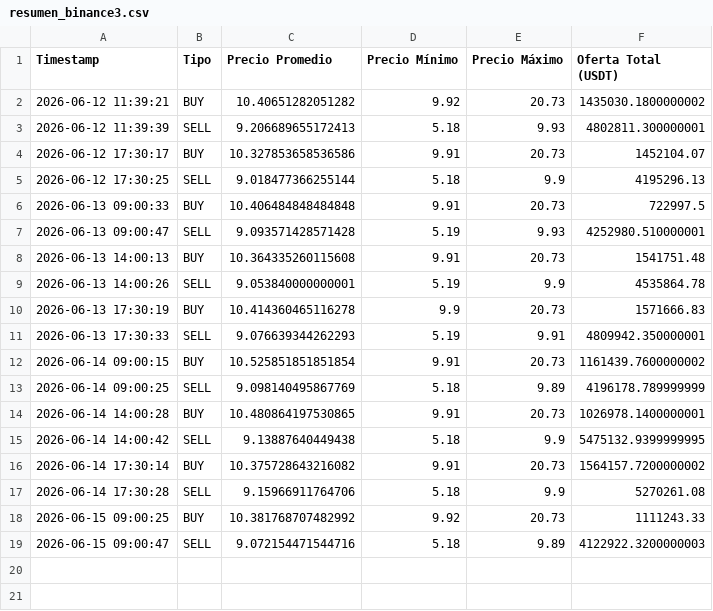
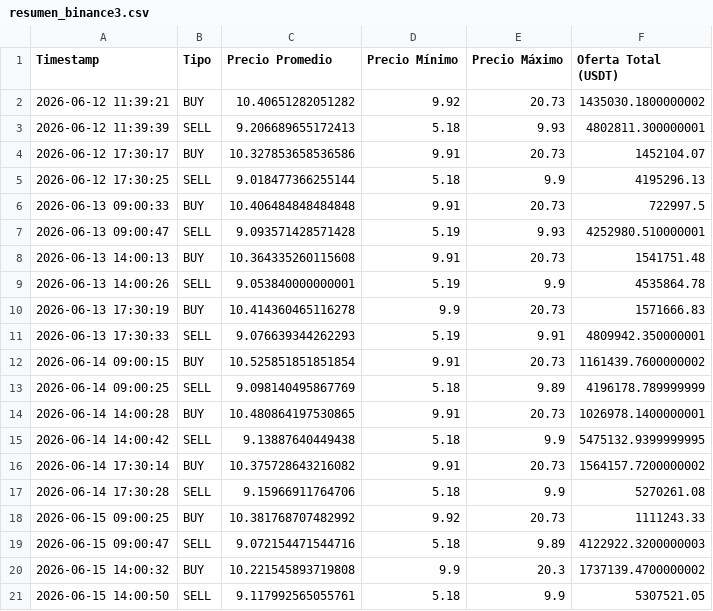
Before and after one commit to garni10/Dashboard-Economico, a CSV file: data/resumen_binance3.csv, drawn as a sheet; the diff names each change by its address in the sheet, - before the commit and + after, or states it on an @@ line.

```diff
--- a/data/resumen_binance3.csv
+++ b/data/resumen_binance3.csv
+row 20: 2026-06-15 14:00:32 | BUY | 10.221545893719808 | 9.9 | 20.3 | 1737139.4700000002
+row 21: 2026-06-15 14:00:50 | SELL | 9.117992565055761 | 5.18 | 9.9 | 5307521.05
```
Also changed, not shown: 2 other files.
